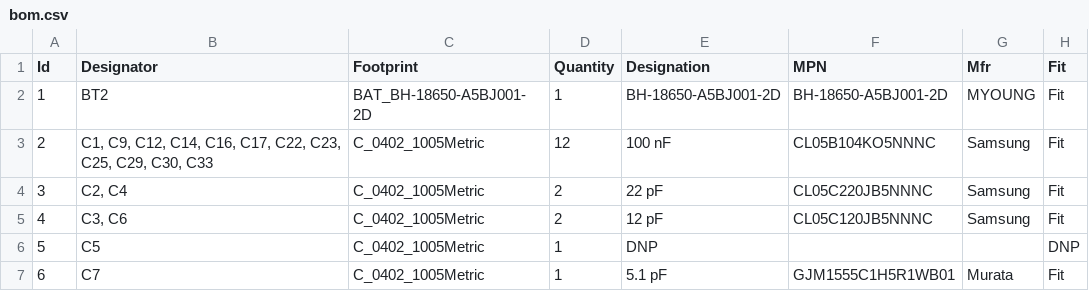
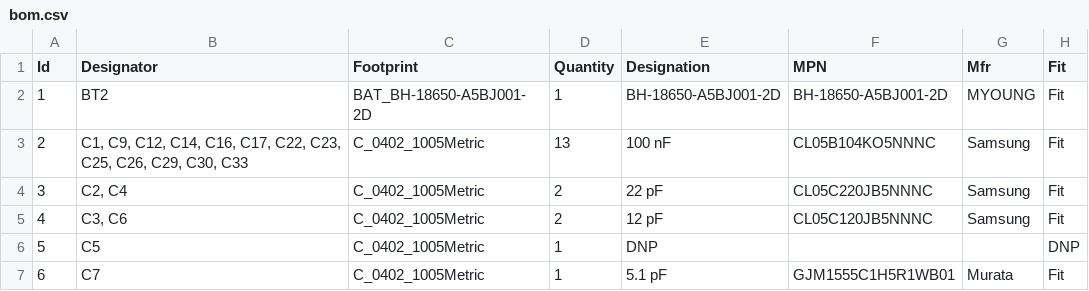
Before and after one commit to Tinkerbug-Robotics/TinkerRocket, a CSV file: hardware/tinker-base/bom.csv, drawn as a sheet; only a part is shown.

```diff
--- a/hardware/tinker-base/bom.csv
+++ b/hardware/tinker-base/bom.csv
@@ -2,3 +2,3 @@
 1;"BT2";"BAT_BH-18650-A5BJ001-2D";1;"BH-18650-A5BJ001-2D";"BH-18650-A5BJ001-2D";"MYOUNG";"Fit"
-2;"C1, C9, C12, C14, C16, C17, C22, C23, C25, C29, C30, C33";"C_0402_1005Metric";12;"100 nF";"CL05B104KO5NNNC";"Samsung";"Fit"
+2;"C1, C9, C12, C14, C16, C17, C22, C23, C25, C26, C29, C30, C33";"C_0402_1005Metric";13;"100 nF";"CL05B104KO5NNNC";"Samsung";"Fit"
 3;"C2, C4";"C_0402_1005Metric";2;"22 pF";"CL05C220JB5NNNC";"Samsung";"Fit"
```
Also changed, not shown: 4 other files.
